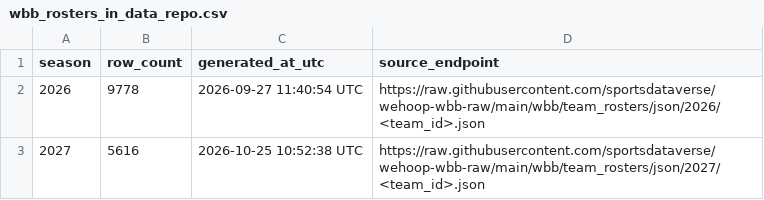
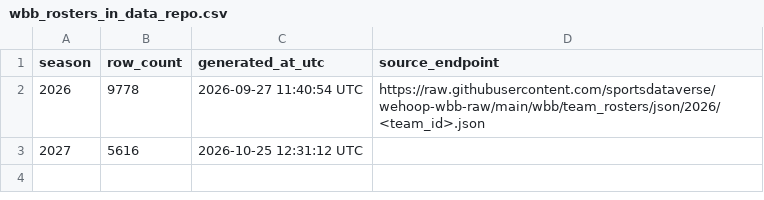
Before and after one commit to sportsdataverse/wehoop-wbb-data, a CSV file: wbb/rosters/wbb_rosters_in_data_repo.csv, drawn as a sheet.

```diff
--- a/wbb/rosters/wbb_rosters_in_data_repo.csv
+++ b/wbb/rosters/wbb_rosters_in_data_repo.csv
@@ -2,2 +2,2 @@ season,row_count,generated_at_utc,source_endpoint
 2026,9778,2026-09-27 11:40:54 UTC,https://raw.githubusercontent.com/sportsdataverse/wehoop-wbb-raw/main/wbb/team_rosters/json/2026/<team_id>.json
-2027,5616,2026-10-25 10:52:38 UTC,https://raw.githubusercontent.com/sportsdataverse/wehoop-wbb-raw/main/wbb/team_rosters/json/2027/<team_id>.json
+2027,5616,2026-10-25 12:31:12 UTC,
```
Also changed, not shown: wbb/schedules/wbb_schedules_in_data_repo.csv, 1 other file.
